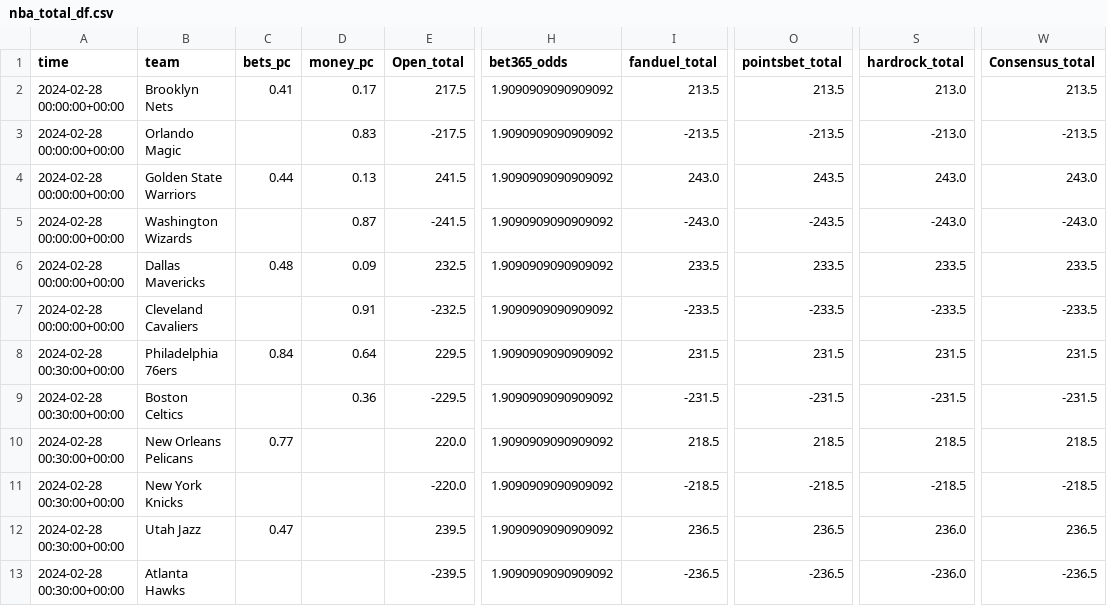
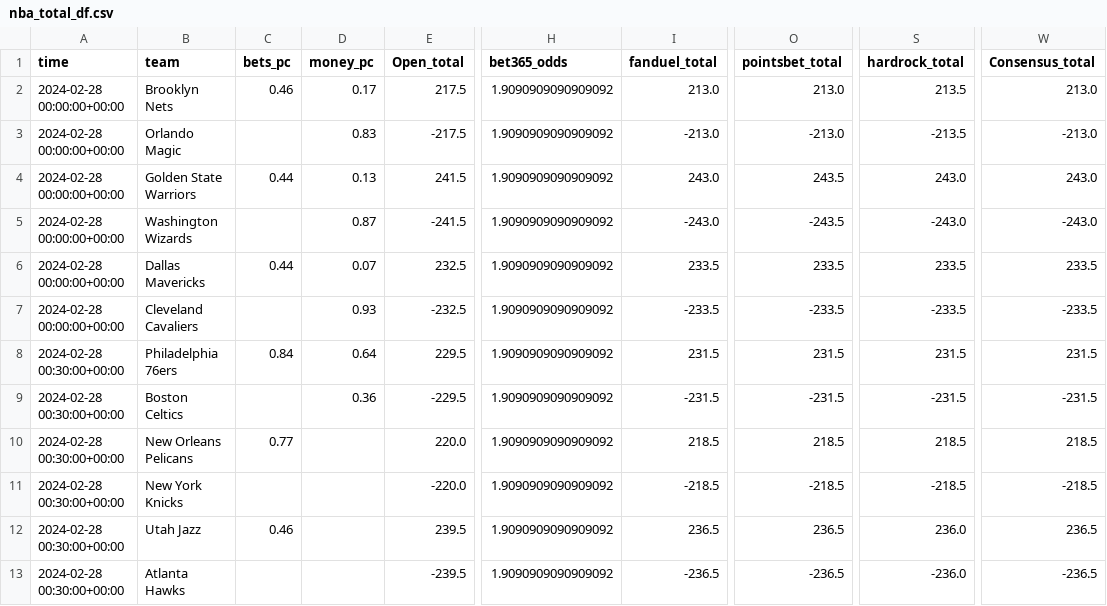
Before and after one commit to Donalcon/reverse_line_movement, a CSV file: nba_total_df.csv, drawn as a sheet; only a part is shown, gaps mark what is left out; the diff covers the shown part only; the diff names each change by its address in the sheet, - before the commit and + after, or states it on an @@ line.

```diff
--- a/nba_total_df.csv
+++ b/nba_total_df.csv
-C2 (bets_pc): 0.41
+C2 (bets_pc): 0.46
-I2 (fanduel_total): 213.5
+I2 (fanduel_total): 213.0
-O2 (pointsbet_total): 213.5
+O2 (pointsbet_total): 213.0
-S2 (hardrock_total): 213.0
+S2 (hardrock_total): 213.5
-W2 (Consensus_total): 213.5
+W2 (Consensus_total): 213.0
-I3 (fanduel_total): -213.5
+I3 (fanduel_total): -213.0
-O3 (pointsbet_total): -213.5
+O3 (pointsbet_total): -213.0
-S3 (hardrock_total): -213.0
+S3 (hardrock_total): -213.5
-W3 (Consensus_total): -213.5
+W3 (Consensus_total): -213.0
-C6 (bets_pc): 0.48
+C6 (bets_pc): 0.44
-D6 (money_pc): 0.09
+D6 (money_pc): 0.07
-D7 (money_pc): 0.91
+D7 (money_pc): 0.93
-C12 (bets_pc): 0.47
+C12 (bets_pc): 0.46
```
Also changed, not shown: 11 edited cells elsewhere in this file, nba_spread_df.csv.
